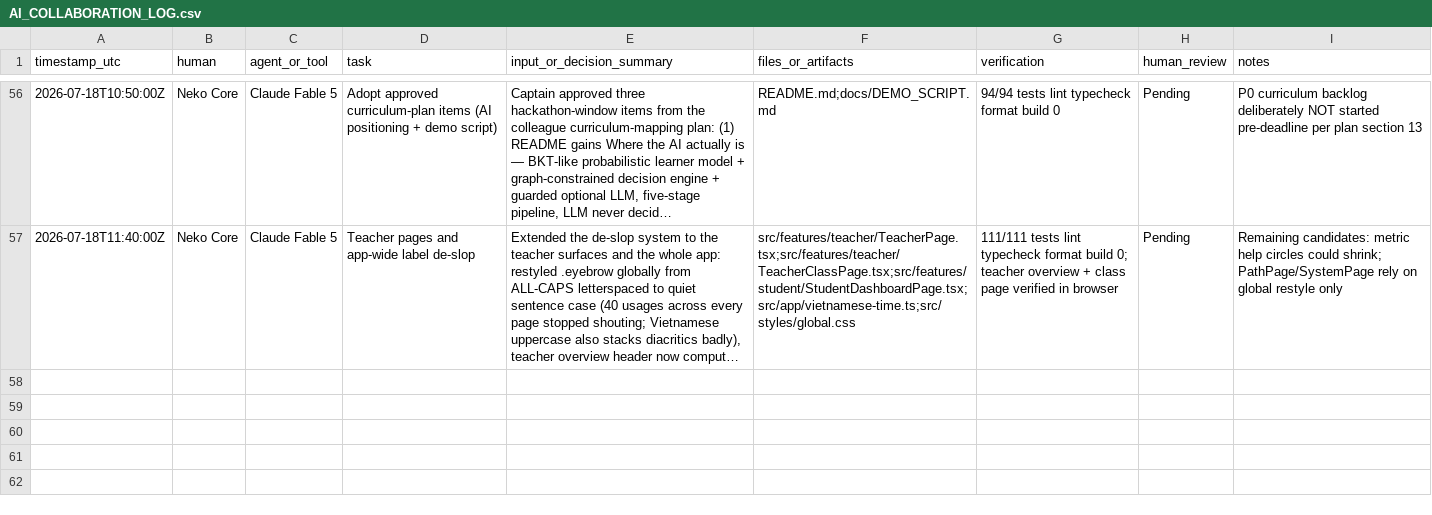
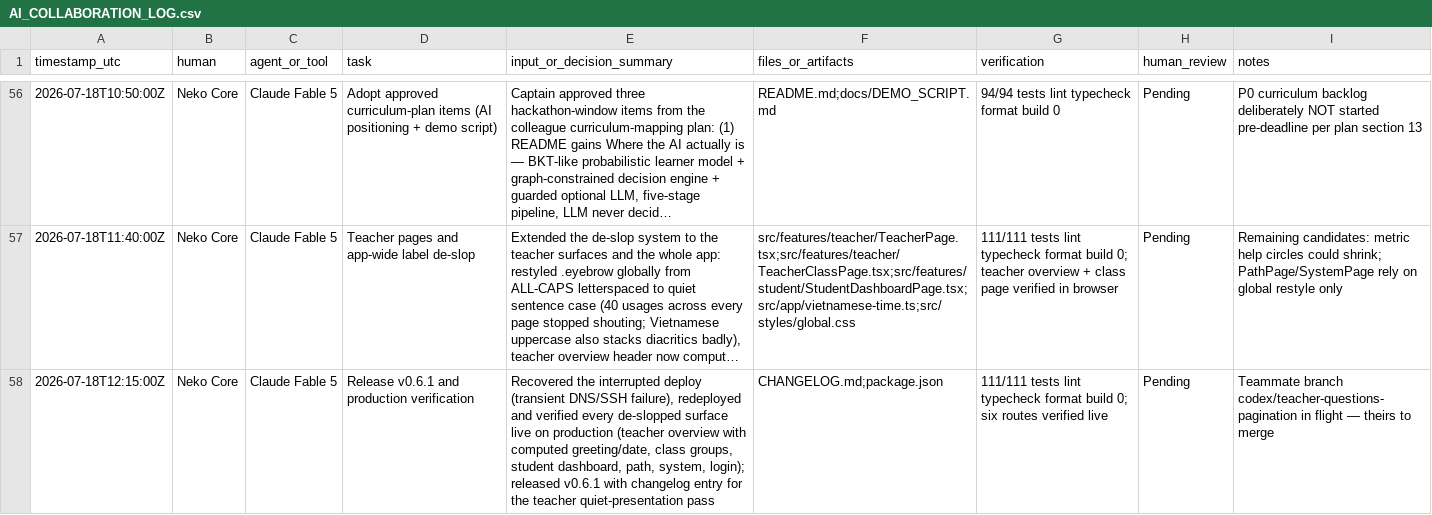
Before and after one commit to meiiie/neko-core-vaic-2026, a CSV file: AI_COLLABORATION_LOG.csv, drawn as a sheet; only a part is shown, gaps mark what is left out; long unchanged cells end in …; the diff names each change by its address in the sheet, - before the commit and + after, or states it on an @@ line.

```diff
--- a/AI_COLLABORATION_LOG.csv
+++ b/AI_COLLABORATION_LOG.csv
+row 58: 2026-07-18T12:15:00Z | Neko Core | Claude Fable 5 | Release v0.6.1 and production verification | Recovered the interrupted deploy (transient DNS/SSH failure), redeployed and verified every de-slopped surface live on production (teacher overview with computed greeting/date, class groups, student dashboard, path, system, login); released v0.6.1 with changelog entry for the teacher quiet-presentation pass | CHANGELOG.md;package.json | 111/111 tests lint typecheck format build 0; six routes verified live | Pending | Teammate branch codex/teacher-questions-pagination in flight — theirs to merge
```
Also changed, not shown: 3 other files.
